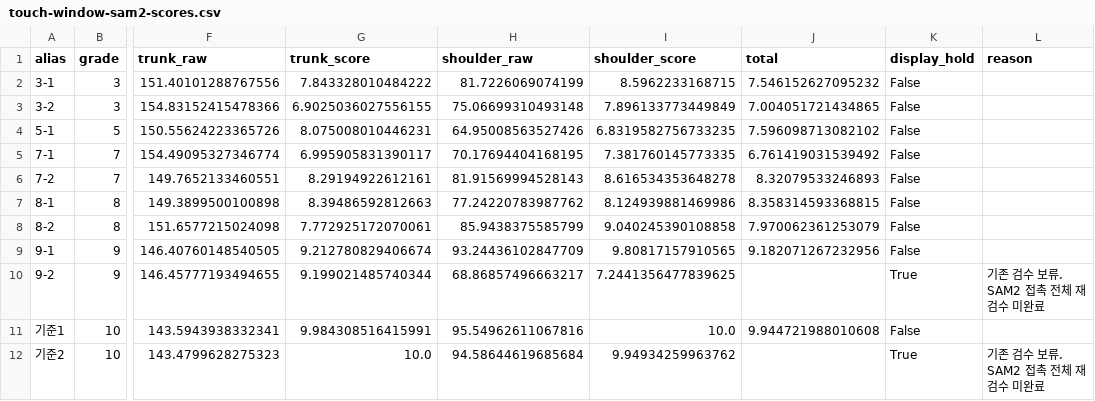
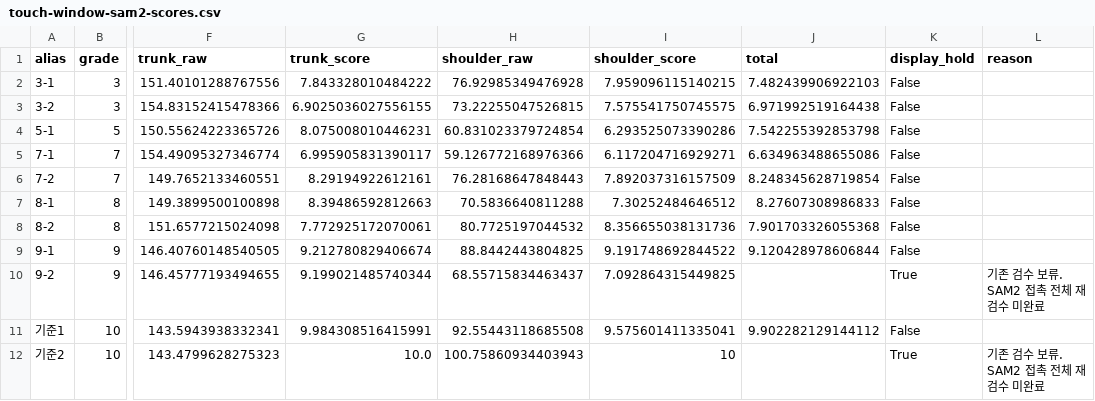
Before and after one commit to jiwoo1105/soccer_motion_analysis, a CSV file: docs/data/touch-window-sam2-scores.csv, drawn as a sheet; only a part is shown, gaps mark what is left out; the diff names each change by its address in the sheet, - before the commit and + after, or states it on an @@ line.

Commit message:
Align shoulder touch window with head-up at 16 frames (#7)

```diff
--- a/docs/data/touch-window-sam2-scores.csv
+++ b/docs/data/touch-window-sam2-scores.csv
-H2 (shoulder_raw): 81.7226069074199
+H2 (shoulder_raw): 76.92985349476928
-I2 (shoulder_score): 8.5962233168715
+I2 (shoulder_score): 7.959096115140215
-J2 (total): 7.546152627095232
+J2 (total): 7.482439906922103
-H3 (shoulder_raw): 75.06699310493148
+H3 (shoulder_raw): 73.22255047526815
-I3 (shoulder_score): 7.896133773449849
+I3 (shoulder_score): 7.575541750745575
-J3 (total): 7.004051721434865
+J3 (total): 6.971992519164438
-H4 (shoulder_raw): 64.95008563527426
+H4 (shoulder_raw): 60.831023379724854
-I4 (shoulder_score): 6.8319582756733235
+I4 (shoulder_score): 6.293525073390286
-J4 (total): 7.596098713082102
+J4 (total): 7.542255392853798
-H5 (shoulder_raw): 70.17694404168195
+H5 (shoulder_raw): 59.126772168976366
-I5 (shoulder_score): 7.381760145773335
+I5 (shoulder_score): 6.117204716929271
-J5 (total): 6.761419031539492
+J5 (total): 6.634963488655086
-H6 (shoulder_raw): 81.91569994528143
+H6 (shoulder_raw): 76.28168647848443
-I6 (shoulder_score): 8.616534353648278
+I6 (shoulder_score): 7.892037316157509
-J6 (total): 8.32079533246893
+J6 (total): 8.248345628719854
-H7 (shoulder_raw): 77.24220783987762
+H7 (shoulder_raw): 70.5836640811288
-I7 (shoulder_score): 8.124939881469986
+I7 (shoulder_score): 7.30252484646512
-J7 (total): 8.358314593368815
+J7 (total): 8.27607308986833
-H8 (shoulder_raw): 85.9438375585799
+H8 (shoulder_raw): 80.7725197044532
-I8 (shoulder_score): 9.040245390108858
+I8 (shoulder_score): 8.356655038131736
-J8 (total): 7.970062361253079
+J8 (total): 7.901703326055368
-H9 (shoulder_raw): 93.24436102847709
+H9 (shoulder_raw): 88.8442443804825
-I9 (shoulder_score): 9.80817157910565
+I9 (shoulder_score): 9.191748692844522
-J9 (total): 9.182071267232956
+J9 (total): 9.120428978606844
-H10 (shoulder_raw): 68.86857496663217
+H10 (shoulder_raw): 68.55715834463437
-I10 (shoulder_score): 7.2441356477839625
+I10 (shoulder_score): 7.092864315449825
-H11 (shoulder_raw): 95.54962611067816
+H11 (shoulder_raw): 92.55443118685508
-I11 (shoulder_score): 10.0
+I11 (shoulder_score): 9.575601411335041
-J11 (total): 9.944721988010608
+J11 (total): 9.902282129144112
-H12 (shoulder_raw): 94.58644619685684
+H12 (shoulder_raw): 100.75860934403943
-I12 (shoulder_score): 9.94934259963762
+I12 (shoulder_score): 10
```
Also changed, not shown: 20 other files.
